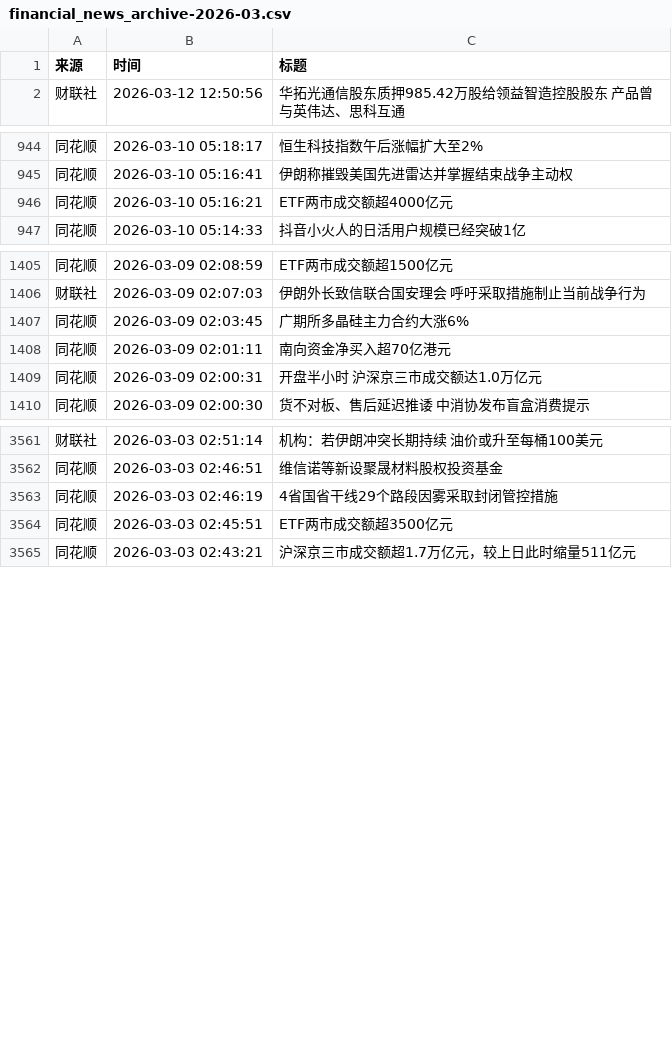
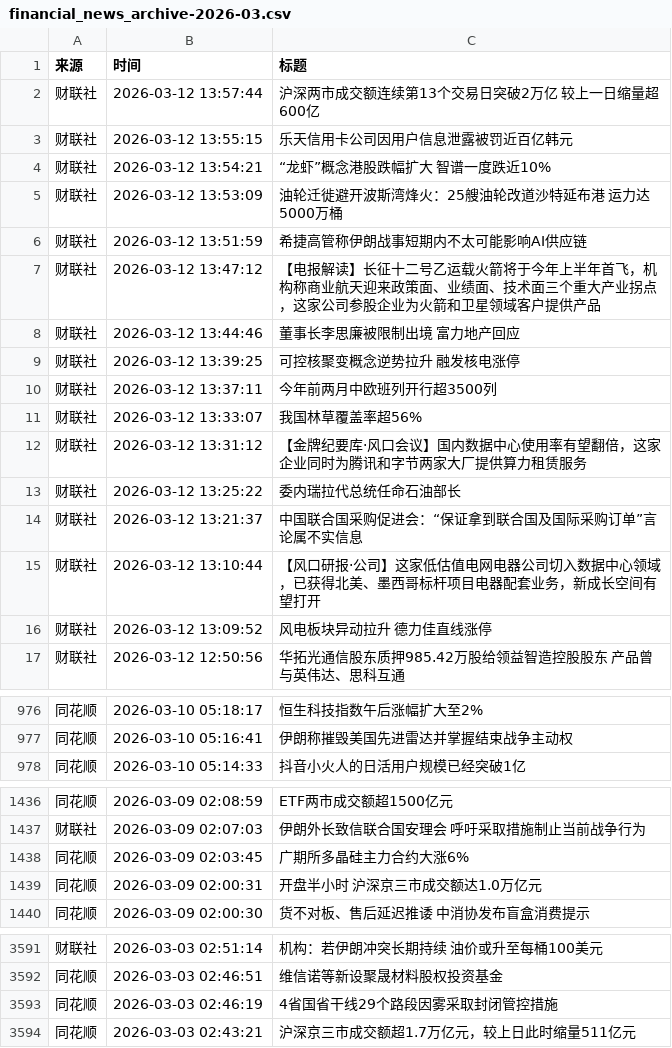
Before and after one commit to YutaoH/huiboyanbao, a CSV file: 财经新闻数据/financial_news_archive-2026-03.csv, drawn as a sheet; only a part is shown, gaps mark what is left out; removed rows and columns are numbered as before the commit, all else as after; the diff covers the shown part only; the diff names each change by its address in the sheet, - before the commit and + after, or states it on an @@ line.

```diff
--- a/财经新闻数据/financial_news_archive-2026-03.csv
+++ b/财经新闻数据/financial_news_archive-2026-03.csv
+row 2: 财联社 | 2026-03-12 13:57:44 | 沪深两市成交额连续第13个交易日突破2万亿 较上一日缩量超600亿
+row 3: 财联社 | 2026-03-12 13:55:15 | 乐天信用卡公司因用户信息泄露被罚近百亿韩元
+row 4: 财联社 | 2026-03-12 13:54:21 | “龙虾”概念港股跌幅扩大 智谱一度跌近10%
+row 5: 财联社 | 2026-03-12 13:53:09 | 油轮迁徙避开波斯湾烽火：25艘油轮改道沙特延布港 运力达5000万桶
+row 6: 财联社 | 2026-03-12 13:51:59 | 希捷高管称伊朗战事短期内不太可能影响AI供应链
+row 7: 财联社 | 2026-03-12 13:47:12 | 【电报解读】长征十二号乙运载火箭将于今年上半年首飞，机构称商业航天迎来政策面、业绩面、技术面三个重大产业拐点，这家公司参股企业为火箭和卫星领域客户提供产品
+row 8: 财联社 | 2026-03-12 13:44:46 | 董事长李思廉被限制出境 富力地产回应
+row 9: 财联社 | 2026-03-12 13:39:25 | 可控核聚变概念逆势拉升 融发核电涨停
+row 10: 财联社 | 2026-03-12 13:37:11 | 今年前两月中欧班列开行超3500列
+row 11: 财联社 | 2026-03-12 13:33:07 | 我国林草覆盖率超56%
+row 12: 财联社 | 2026-03-12 13:31:12 | 【金牌纪要库·风口会议】国内数据中心使用率有望翻倍，这家企业同时为腾讯和字节两家大厂提供算力租赁服务
+row 13: 财联社 | 2026-03-12 13:25:22 | 委内瑞拉代总统任命石油部长
+row 14: 财联社 | 2026-03-12 13:21:37 | 中国联合国采购促进会：“保证拿到联合国及国际采购订单”言论属不实信息
+row 15: 财联社 | 2026-03-12 13:10:44 | 【风口研报·公司】这家低估值电网电器公司切入数据中心领域，已获得北美、墨西哥标杆项目电器配套业务，新成长空间有望打开
+row 16: 财联社 | 2026-03-12 13:09:52 | 风电板块异动拉升 德力佳直线涨停
-row 946: 同花顺 | 2026-03-10 05:16:21 | ETF两市成交额超4000亿元
-row 1408: 同花顺 | 2026-03-09 02:01:11 | 南向资金净买入超70亿港元
-row 3564: 同花顺 | 2026-03-03 02:45:51 | ETF两市成交额超3500亿元
```
Also changed, not shown: 18 added rows, 1 removed row and 5 moved rows elsewhere in this file, 5 other files.
